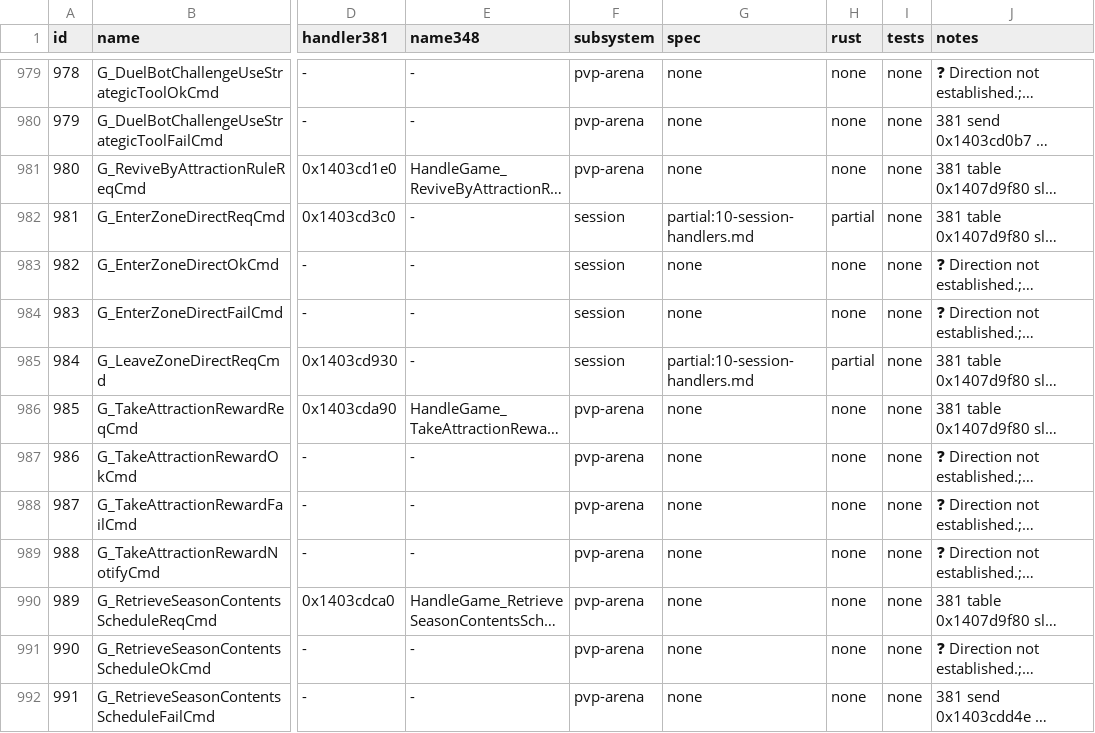
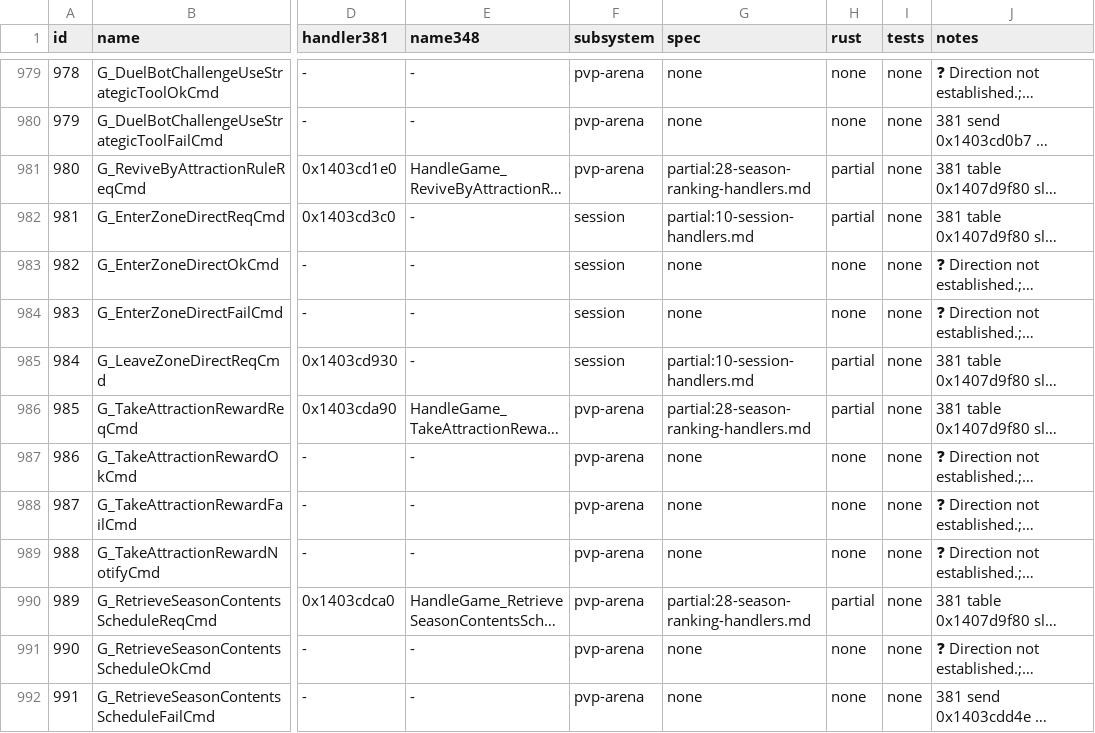
Before and after one commit to I-Juzi/slopemulator, a TSV file: Docs/Server/GameDaemon/parity-ledger.tsv, drawn as a sheet; only a part is shown, gaps mark what is left out; long unchanged cells end in …; the diff covers the shown part only; the diff names each change by its address in the sheet, - before the commit and + after, or states it on an @@ line.

```diff
--- a/Docs/Server/GameDaemon/parity-ledger.tsv
+++ b/Docs/Server/GameDaemon/parity-ledger.tsv
-G981 (spec): none
+G981 (spec): partial:28-season-ranking-handlers.md
-H981 (rust): none
+H981 (rust): partial
-G986 (spec): none
+G986 (spec): partial:28-season-ranking-handlers.md
-H986 (rust): none
+H986 (rust): partial
-G990 (spec): none
+G990 (spec): partial:28-season-ranking-handlers.md
-H990 (rust): none
+H990 (rust): partial
```
Also changed, not shown: 28 edited cells elsewhere in this file, 5 other files.
